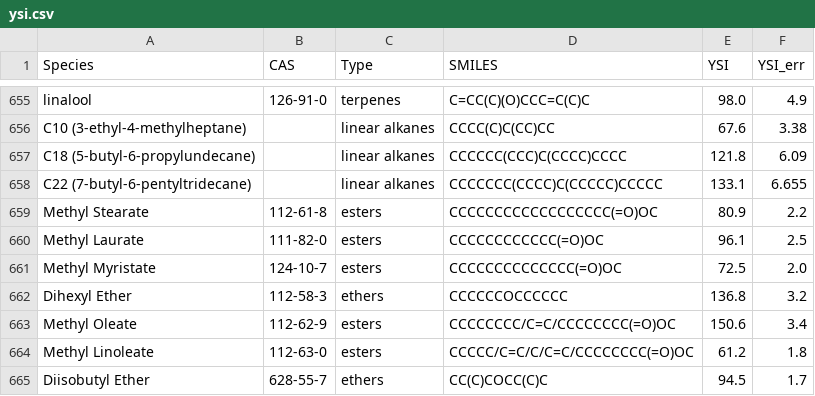
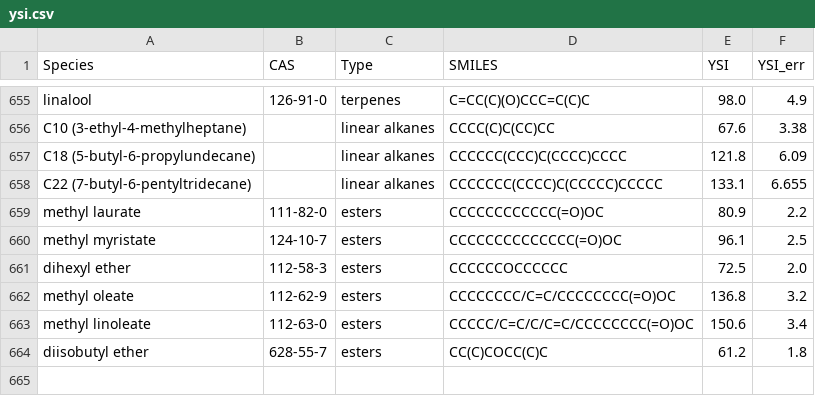
Before and after one commit to dwang24/YSIs_for_prediction, a CSV file: ysi.csv, drawn as a sheet; only a part is shown, gaps mark what is left out.

Commit message:
Update ysi.csv

```diff
--- a/ysi.csv
+++ b/ysi.csv
@@ -658,8 +658,7 @@ C18 (5-butyl-6-propylundecane),,linear alkanes,CCCCCC(CCC)C(CCCC)CCCC,121.8,6.09
 C22 (7-butyl-6-pentyltridecane),,linear alkanes,CCCCCCC(CCCC)C(CCCCC)CCCCC,133.1,6.655
-Methyl Stearate,112-61-8,esters,CCCCCCCCCCCCCCCCCC(=O)OC,80.9,2.2
-Methyl Laurate,111-82-0,esters,CCCCCCCCCCCC(=O)OC,96.1,2.5
-Methyl Myristate,124-10-7,esters,CCCCCCCCCCCCCC(=O)OC,72.5,2.0
-Dihexyl Ether,112-58-3,ethers,CCCCCCOCCCCCC,136.8,3.2
-Methyl Oleate,112-62-9,esters,CCCCCCCC/C=C/CCCCCCCC(=O)OC,150.6,3.4
-Methyl Linoleate,112-63-0,esters,CCCCC/C=C/C/C=C/CCCCCCCC(=O)OC,61.2,1.8
-Diisobutyl Ether,628-55-7,ethers,CC(C)COCC(C)C,94.5,1.7
+methyl laurate,111-82-0,esters,CCCCCCCCCCCC(=O)OC,80.9,2.2
+methyl myristate,124-10-7,esters,CCCCCCCCCCCCCC(=O)OC,96.1,2.5
+dihexyl ether,112-58-3,esters,CCCCCCOCCCCCC,72.5,2.0
+methyl oleate,112-62-9,esters,CCCCCCCC/C=C/CCCCCCCC(=O)OC,136.8,3.2
+methyl linoleate,112-63-0,esters,CCCCC/C=C/C/C=C/CCCCCCCC(=O)OC,150.6,3.4
+diisobutyl ether,628-55-7,esters,CC(C)COCC(C)C,61.2,1.8
```
